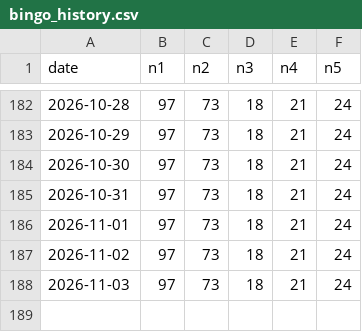
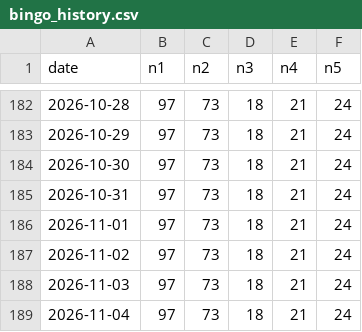
Before and after one commit to caca63/17live-bingo-bot, a CSV file: bingo_history.csv, drawn as a sheet; only a part is shown, gaps mark what is left out; the diff names each change by its address in the sheet, - before the commit and + after, or states it on an @@ line.

```diff
--- a/bingo_history.csv
+++ b/bingo_history.csv
+row 189: 2026-11-04 | 97 | 73 | 18 | 21 | 24
```
